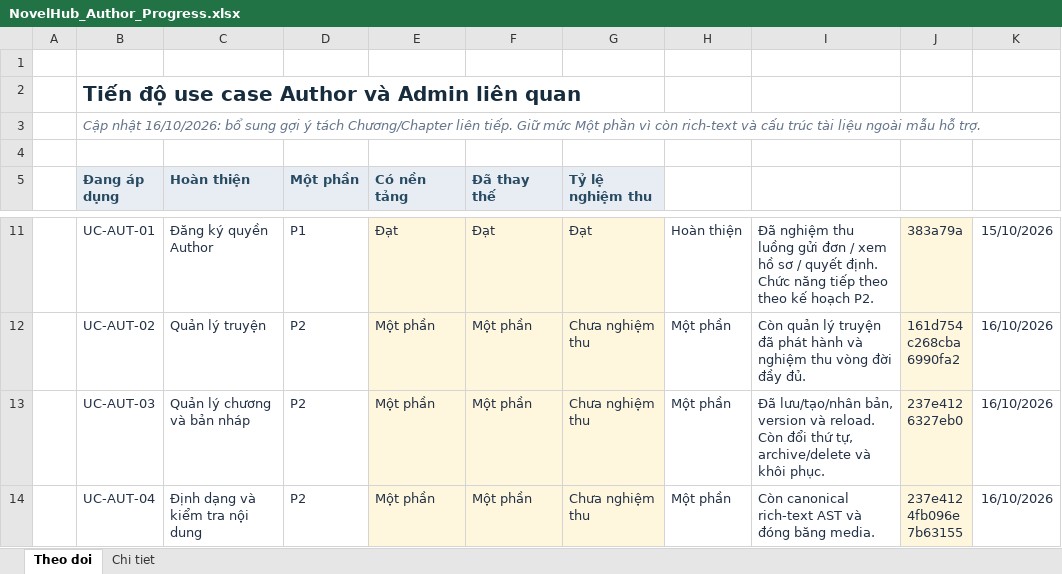
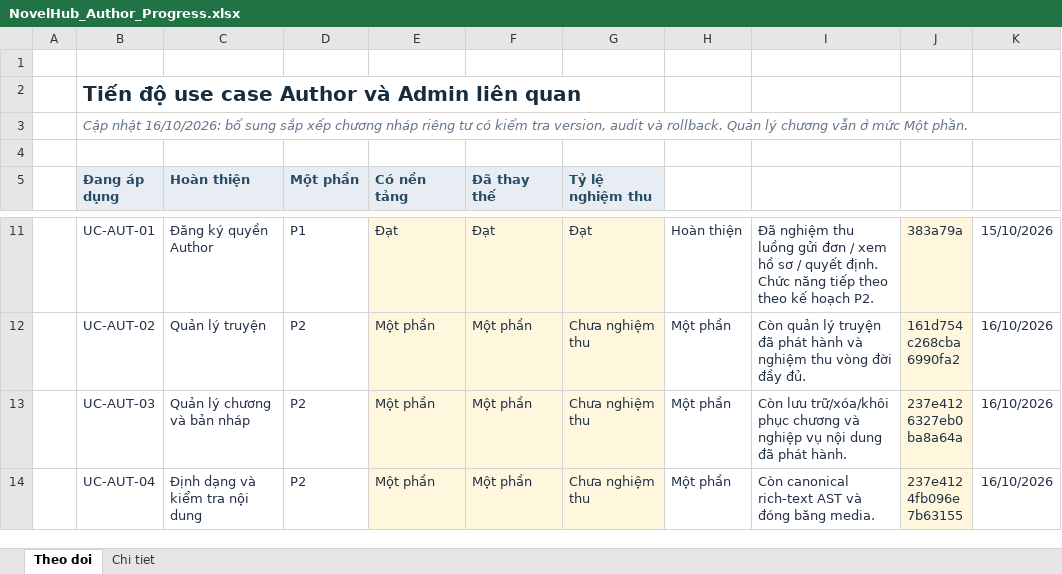
Before and after one commit to konfusee/novelhub, an Excel workbook: outputs/author-use-cases-01a13e25/NovelHub_Author_Progress.xlsx, sheet Theo doi, drawn as a sheet; only a part is shown, gaps mark what is left out; values as stored, in another font and other column widths than the file's, no borders; conditional formats and table styles not drawn; ↵ is a line break in a cell; the diff names each change by its address in the sheet, - before the commit and + after, or states it on an @@ line.

Commit message:
docs(authoring): record chapter ordering and progress

```diff
--- a/outputs/author-use-cases-01a13e25/NovelHub_Author_Progress.xlsx (sheet Theo doi)
+++ b/outputs/author-use-cases-01a13e25/NovelHub_Author_Progress.xlsx (sheet Theo doi)
-B3 (Đang áp dụng): …bổ sung gợi ý tách Chương/Chapter liên tiếp. Giữ mức Một phần vì còn rich-text và cấu trúc tài liệu ngoài mẫu hỗ trợ.
+B3 (Đang áp dụng): …bổ sung sắp xếp chương nháp riêng tư có kiểm tra version, audit và rollback. Quản lý chương vẫn ở mức Một phần.
-I13: Đã lưu/tạo/nhân bản, version và reload. Còn đổi thứ tự, archive/delete và khôi phục.
+I13: Còn lưu trữ/xóa/khôi phục chương và nghiệp vụ nội dung đã phát hành.
-J13: 237e412 ↵ 6327eb0
+J13: 237e412 ↵ 6327eb0 ↵ ba8a64a
```
Also changed, not shown: sheet Chi tiet, 2 other files.
